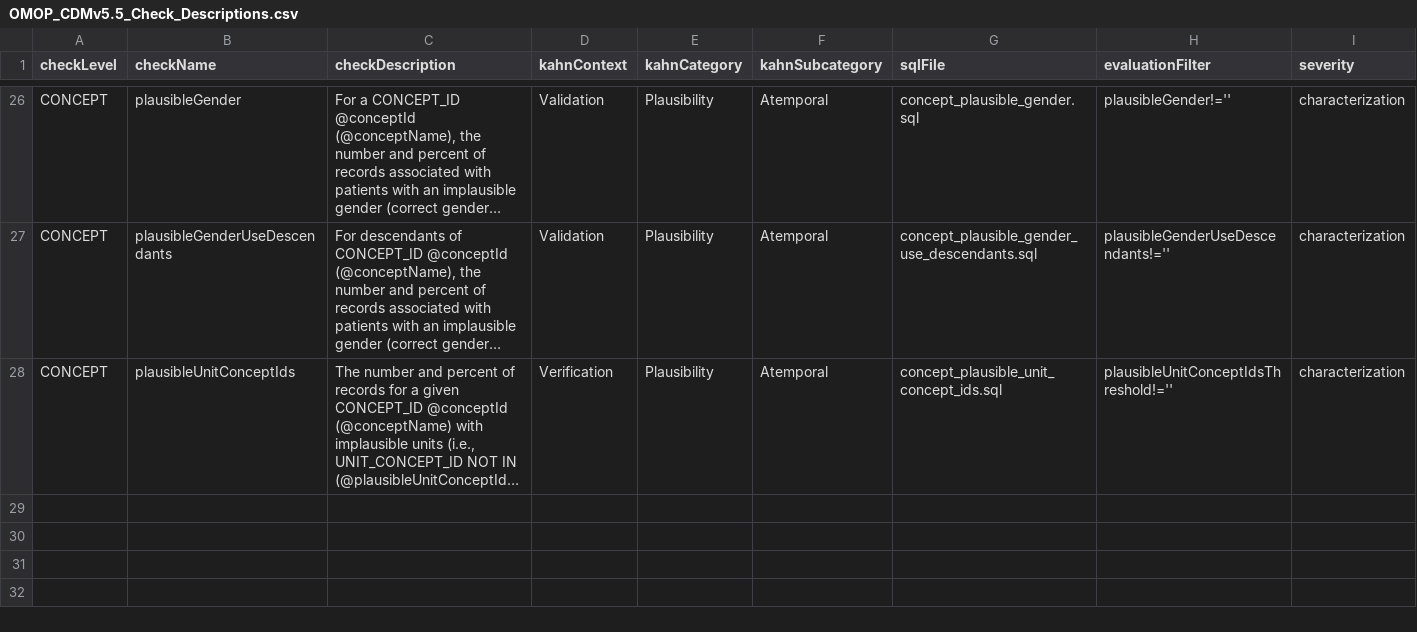
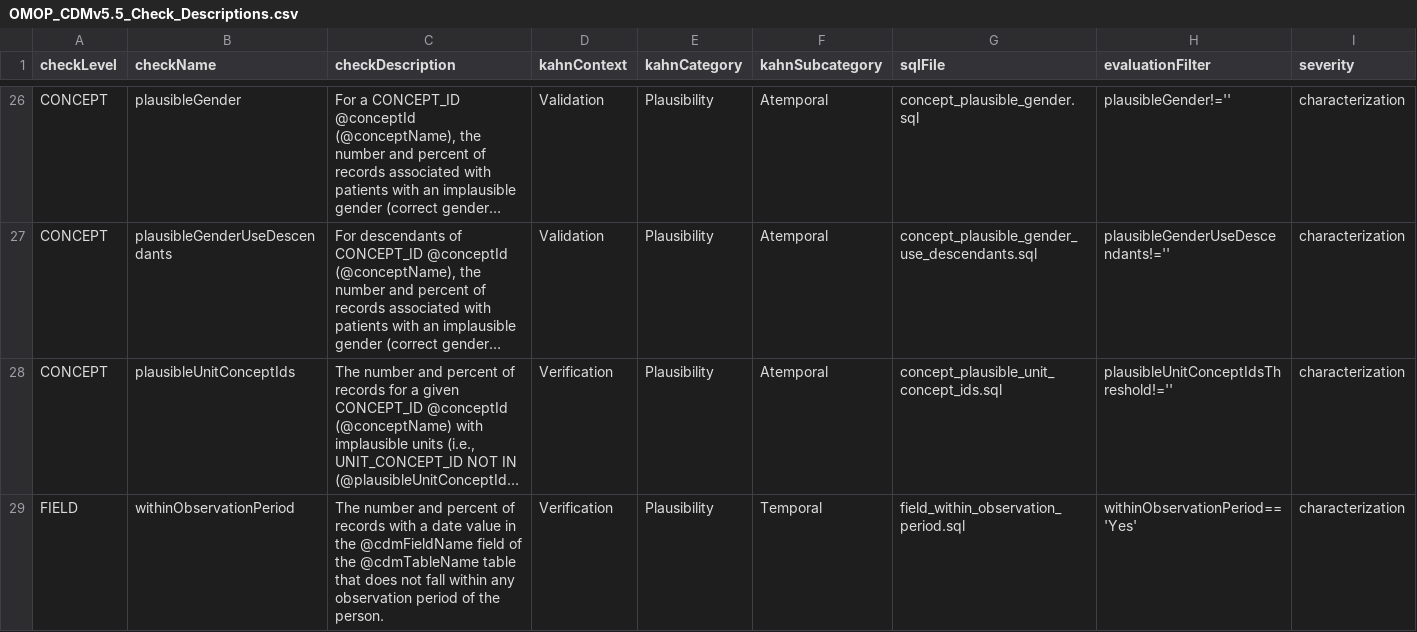
Before and after one commit to OHDSI/DataQualityDashboard, a CSV file: inst/csv/OMOP_CDMv5.5_Check_Descriptions.csv, drawn as a sheet; only a part is shown, gaps mark what is left out; long unchanged cells end in …; the diff names each change by its address in the sheet, - before the commit and + after, or states it on an @@ line.

```diff
--- a/inst/csv/OMOP_CDMv5.5_Check_Descriptions.csv
+++ b/inst/csv/OMOP_CDMv5.5_Check_Descriptions.csv
+row 29: FIELD | withinObservationPeriod | The number and percent of records with a date value in the @cdmFieldName field of the @cdmTableName table that does not fall within any observation period of the person. | Verification | Plausibility | Temporal | field_within_observation_period.sql | withinObservationPeriod=='Yes' | characterization
```
Also changed, not shown: inst/csv/OMOP_CDMv5.3_Field_Level.csv, inst/csv/OMOP_CDMv5.4_Field_Level.csv, 9 other files.
